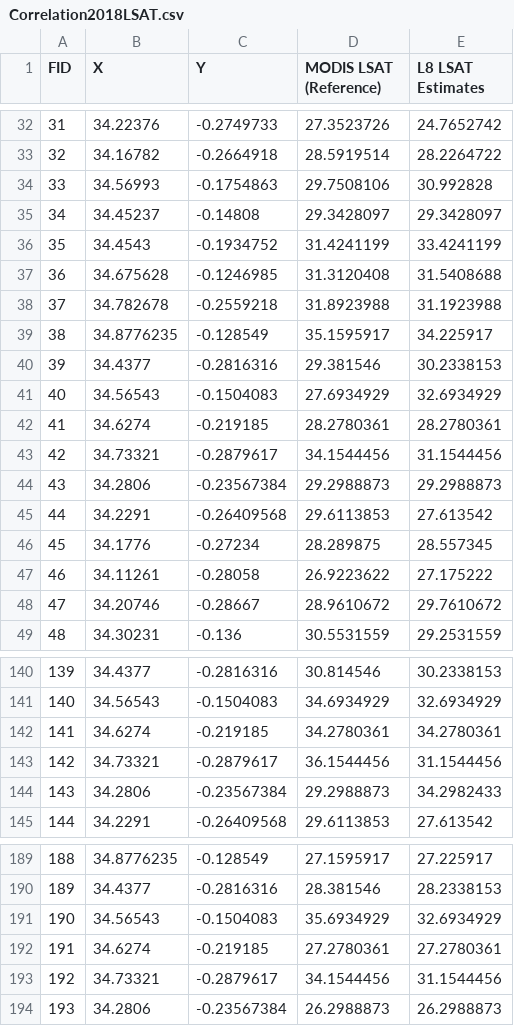
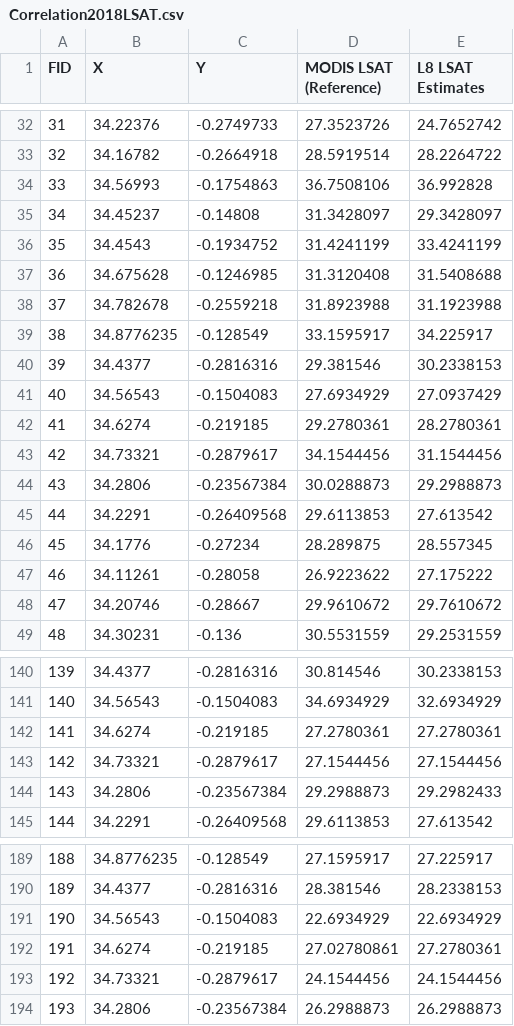
Before and after one commit to OkomoJacob/FinalYearProject, a CSV file: ModelsAlgorithmsCodes/6.Accurcay Assesment/LSAT/Correlation2018LSAT.csv, drawn as a sheet; only a part is shown, gaps mark what is left out; the diff covers the shown part only.

```diff
--- a/ModelsAlgorithmsCodes/6.Accurcay Assesment/LSAT/Correlation2018LSAT.csv
+++ b/ModelsAlgorithmsCodes/6.Accurcay Assesment/LSAT/Correlation2018LSAT.csv
@@ -33,4 +33,4 @@ FID,X,Y,MODIS LSAT (Reference),L8 LSAT Estimates
 32,34.16782,-0.2664918,28.5919514,28.2264722
-33,34.56993,-0.1754863,29.7508106,30.992828
-34,34.45237,-0.14808,29.3428097,29.3428097
+33,34.56993,-0.1754863,36.7508106,36.992828
+34,34.45237,-0.14808,31.3428097,29.3428097
 35,34.4543,-0.1934752,31.4241199,33.4241199
@@ -38,8 +38,8 @@ FID,X,Y,MODIS LSAT (Reference),L8 LSAT Estimates
 37,34.782678,-0.2559218,31.8923988,31.1923988
-38,34.8776235,-0.128549,35.1595917,34.225917
+38,34.8776235,-0.128549,33.1595917,34.225917
 39,34.4377,-0.2816316,29.381546,30.2338153
-40,34.56543,-0.1504083,27.6934929,32.6934929
-41,34.6274,-0.219185,28.2780361,28.2780361
+40,34.56543,-0.1504083,27.6934929,27.0937429
+41,34.6274,-0.219185,29.2780361,28.2780361
 42,34.73321,-0.2879617,34.1544456,31.1544456
-43,34.2806,-0.23567384,29.2988873,29.2988873
+43,34.2806,-0.23567384,30.0288873,29.2988873
 44,34.2291,-0.26409568,29.6113853,27.613542
@@ -47,3 +47,3 @@ FID,X,Y,MODIS LSAT (Reference),L8 LSAT Estimates
 46,34.11261,-0.28058,26.9223622,27.175222
-47,34.20746,-0.28667,28.9610672,29.7610672
+47,34.20746,-0.28667,29.9610672,29.7610672
 48,34.30231,-0.136,30.5531559,29.2531559
@@ -141,5 +141,5 @@ FID,X,Y,MODIS LSAT (Reference),L8 LSAT Estimates
 140,34.56543,-0.1504083,34.6934929,32.6934929
-141,34.6274,-0.219185,34.2780361,34.2780361
-142,34.73321,-0.2879617,36.1544456,31.1544456
-143,34.2806,-0.23567384,29.2988873,34.2982433
+141,34.6274,-0.219185,27.2780361,27.2780361
+142,34.73321,-0.2879617,27.1544456,27.1544456
+143,34.2806,-0.23567384,29.2988873,29.2982433
 144,34.2291,-0.26409568,29.6113853,27.613542
@@ -190,5 +190,5 @@ FID,X,Y,MODIS LSAT (Reference),L8 LSAT Estimates
 189,34.4377,-0.2816316,28.381546,28.2338153
-190,34.56543,-0.1504083,35.6934929,32.6934929
-191,34.6274,-0.219185,27.2780361,27.2780361
-192,34.73321,-0.2879617,34.1544456,31.1544456
+190,34.56543,-0.1504083,22.6934929,22.6934929
+191,34.6274,-0.219185,27.02780861,27.2780361
+192,34.73321,-0.2879617,24.1544456,24.1544456
 193,34.2806,-0.23567384,26.2988873,26.2988873
```
Also changed, not shown: 36 edited cells elsewhere in this file, ModelsAlgorithmsCodes/6.Accurcay Assesment/LSAT/Correlation2015LSAT.csv, ModelsAlgorithmsCodes/6.Accurcay Assesment/LSAT/Correlation2016LSAT.csv, 6 other files.
